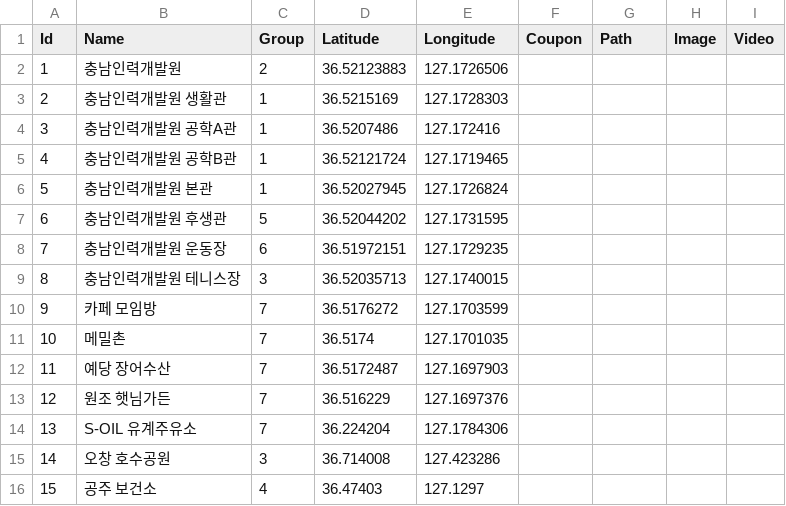
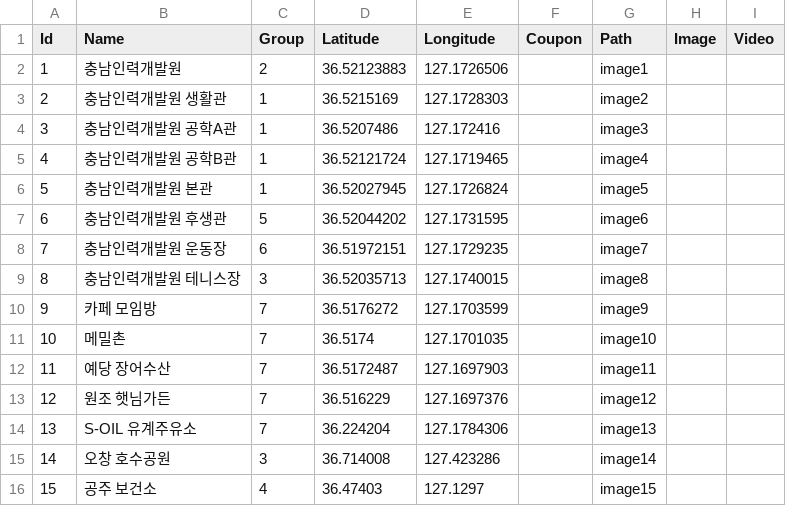
Before and after one commit to Gongju-Unity-Bootcamp/2M2W, a CSV file: 2M2W/Assets/Resources/Tables/Marker.csv, drawn as a sheet.

```diff
--- a/2M2W/Assets/Resources/Tables/Marker.csv
+++ b/2M2W/Assets/Resources/Tables/Marker.csv
@@ -1,16 +1,16 @@
 Id,Name,Group,Latitude,Longitude,Coupon,Path,Image,Video
-1,충남인력개발원,2,36.52123883,127.1726506,,,,
-2,충남인력개발원 생활관,1,36.5215169,127.1728303,,,,
-3,충남인력개발원 공학A관,1,36.5207486,127.172416,,,,
-4,충남인력개발원 공학B관,1,36.52121724,127.1719465,,,,
-5,충남인력개발원 본관,1,36.52027945,127.1726824,,,,
-6,충남인력개발원 후생관,5,36.52044202,127.1731595,,,,
-7,충남인력개발원 운동장,6,36.51972151,127.1729235,,,,
-8,충남인력개발원 테니스장,3,36.52035713,127.1740015,,,,
-9,카페 모임방,7,36.5176272,127.1703599,,,,
-10,메밀촌,7,36.5174,127.1701035,,,,
-11,예당 장어수산,7,36.5172487,127.1697903,,,,
-12,원조 햇님가든,7,36.516229,127.1697376,,,,
-13,S-OIL 유계주유소,7,36.224204,127.1784306,,,,
-14,오창 호수공원,3,36.714008,127.423286,,,,
-15,공주 보건소,4,36.47403,127.1297,,,,
+1,충남인력개발원,2,36.52123883,127.1726506,,image1,,
+2,충남인력개발원 생활관,1,36.5215169,127.1728303,,image2,,
+3,충남인력개발원 공학A관,1,36.5207486,127.172416,,image3,,
+4,충남인력개발원 공학B관,1,36.52121724,127.1719465,,image4,,
+5,충남인력개발원 본관,1,36.52027945,127.1726824,,image5,,
+6,충남인력개발원 후생관,5,36.52044202,127.1731595,,image6,,
+7,충남인력개발원 운동장,6,36.51972151,127.1729235,,image7,,
+8,충남인력개발원 테니스장,3,36.52035713,127.1740015,,image8,,
+9,카페 모임방,7,36.5176272,127.1703599,,image9,,
+10,메밀촌,7,36.5174,127.1701035,,image10,,
+11,예당 장어수산,7,36.5172487,127.1697903,,image11,,
+12,원조 햇님가든,7,36.516229,127.1697376,,image12,,
+13,S-OIL 유계주유소,7,36.224204,127.1784306,,image13,,
+14,오창 호수공원,3,36.714008,127.423286,,image14,,
+15,공주 보건소,4,36.47403,127.1297,,image15,,
```
Also changed, not shown: 31 other files.
